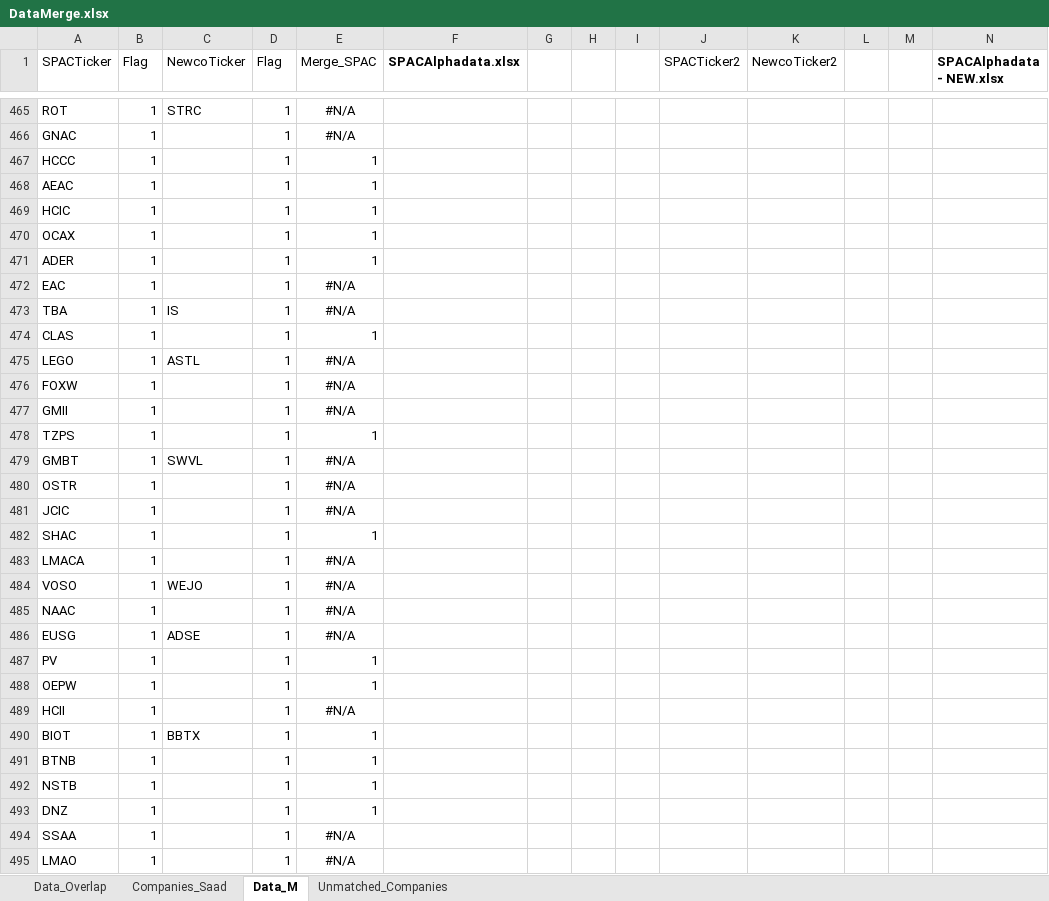
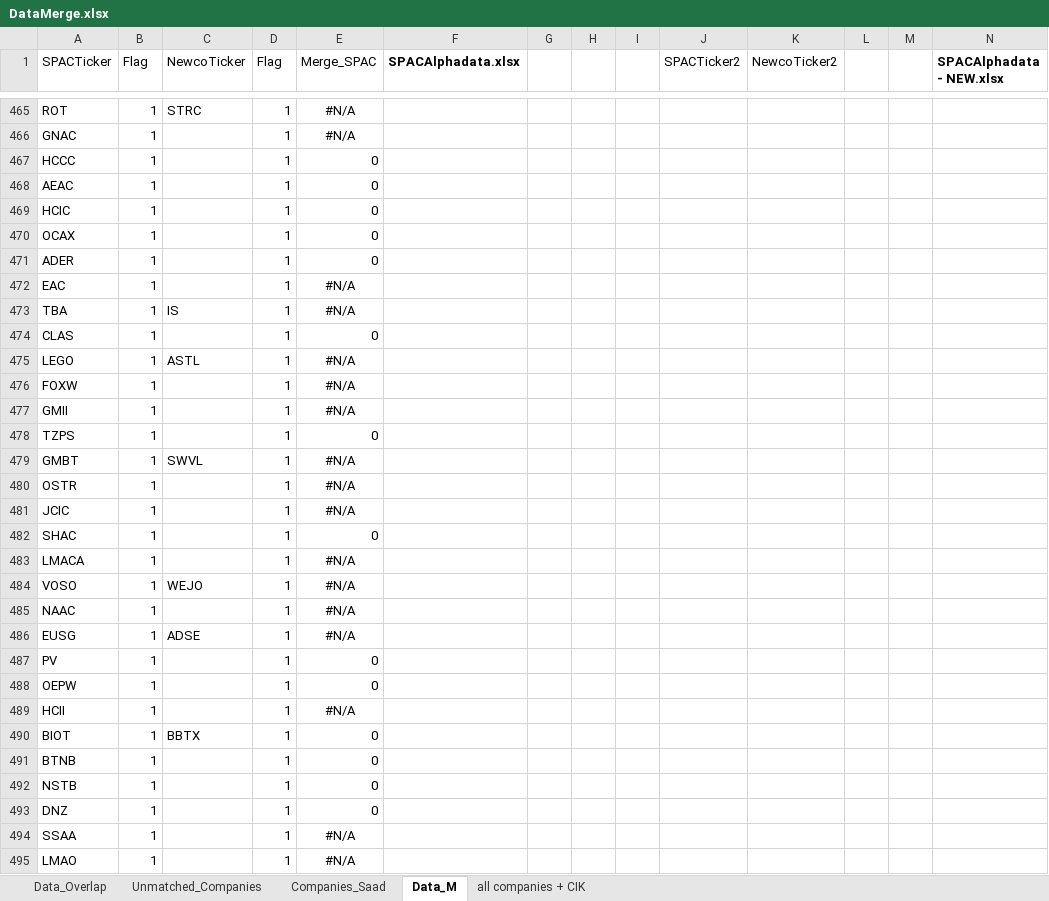
Before and after one commit to msninja213/SPAC-Research, an Excel workbook: DataMerge.xlsx, sheet Data_M, drawn as a sheet; only a part is shown, gaps mark what is left out; values as stored, in another font and other column widths than the file's, no borders; the diff covers the shown part only; the diff names each change by its address in the sheet, - before the commit and + after, or states it on an @@ line.

```diff
--- a/DataMerge.xlsx (sheet Data_M)
+++ b/DataMerge.xlsx (sheet Data_M)
+sheet tab: all companies + CIK
@@ sheet tab order changed: Data_Overlap | Unmatched_Companies | Companies_Saad | Data_M | all companies + CIK @@
-E467:E471 (Merge_SPAC): 1
+E467:E471 (Merge_SPAC): 0
-E474 (Merge_SPAC): 1
+E474 (Merge_SPAC): 0
-E478 (Merge_SPAC): 1
+E478 (Merge_SPAC): 0
-E482 (Merge_SPAC): 1
+E482 (Merge_SPAC): 0
-E487:E488 (Merge_SPAC): 1
+E487:E488 (Merge_SPAC): 0
-E490:E493 (Merge_SPAC): 1
+E490:E493 (Merge_SPAC): 0
```
Also changed, not shown: 460 edited cells elsewhere in this sheet, sheet Unmatched_Companies, sheet Data_Overlap, sheet Companies_Saad, formulas that keep their value, hidden cells, SPACAlphadata.xlsx, 13 other files.
